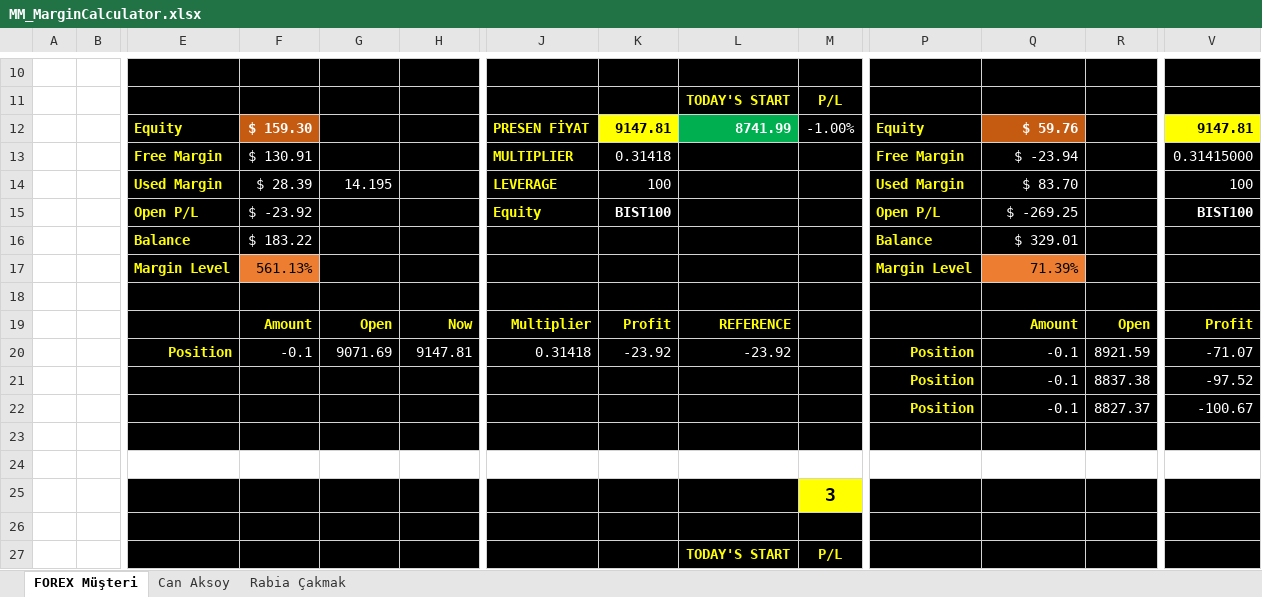
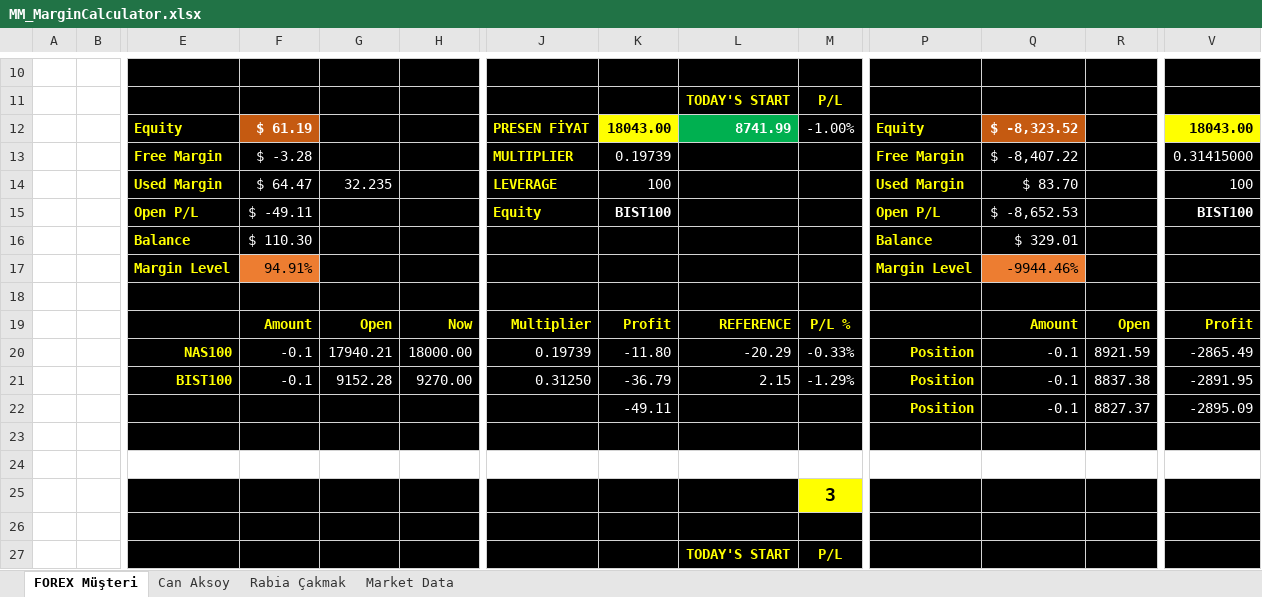
Before and after one commit to MarkovMarkowitz/MarkovMarkowitzV2, an Excel workbook: XLS-CSV/MM_MarginCalculator.xlsx, sheet FOREX Müşteri, drawn as a sheet; only a part is shown, gaps mark what is left out; values as stored, in another font and other column widths than the file's, no borders; removed rows and columns are numbered as before the commit, all else as after; rows hold the shown columns only; the diff covers the shown part only; the diff names each change by its address in the sheet, - before the commit and + after, or states it on an @@ line.

```diff
--- a/XLS-CSV/MM_MarginCalculator.xlsx (sheet FOREX Müşteri)
+++ b/XLS-CSV/MM_MarginCalculator.xlsx (sheet FOREX Müşteri)
+sheet tab: Market Data
-F12: $ 159.30
+F12: $ 61.19
-K12: 9147.81
+K12: 18043.00
-Q12: $ 59.76
+Q12: $ -8,323.52
-V12: 9147.81
+V12: 18043.00
-F13: $ 130.91
+F13: $ -3.28
-K13: 0.31418
+K13: 0.19739
-Q13: $ -23.94
+Q13: $ -8,407.22
-F14: $ 28.39
+F14: $ 64.47
-G14: 14.195
+G14: 32.235
-F15: $ -23.92
+F15: $ -49.11
-Q15: $ -269.25
+Q15: $ -8,652.53
-F16: $ 183.22
+F16: $ 110.30
-F17: 561.13%
+F17: 94.91%
-Q17: 71.39%
+Q17: -9944.46%
-M19: (empty)
+M19: P/L %
-row 20:  |  | Position | -0.1 | 9071.69 | 9147.81 | 0.31418 | -23.92 | -23.92 |  | Position | -0.1 | 8921.59 | -71.07
-row 21:  |  |  |  |  |  |  |  |  |  | Position | -0.1 | 8837.38 | -97.52
-row 22:  |  |  |  |  |  |  |  |  |  | Position | -0.1 | 8827.37 | -100.67
+row 20:  |  | NAS100 | -0.1 | 17940.21 | 18000.00 | 0.19739 | -11.80 | -20.29 | -0.33% | Position | -0.1 | 8921.59 | -2865.49
+row 21:  |  | BIST100 | -0.1 | 9152.28 | 9270.00 | 0.31250 | -36.79 | 2.15 | -1.29% | Position | -0.1 | 8837.38 | -2891.95
+row 22:  |  |  |  |  |  |  | -49.11 |  |  | Position | -0.1 | 8827.37 | -2895.09
```
Also changed, not shown: 28 edited cells elsewhere in this sheet, sheet Can Aksoy, sheet Rabia Çakmak, charts or pictures, 4 other files.
